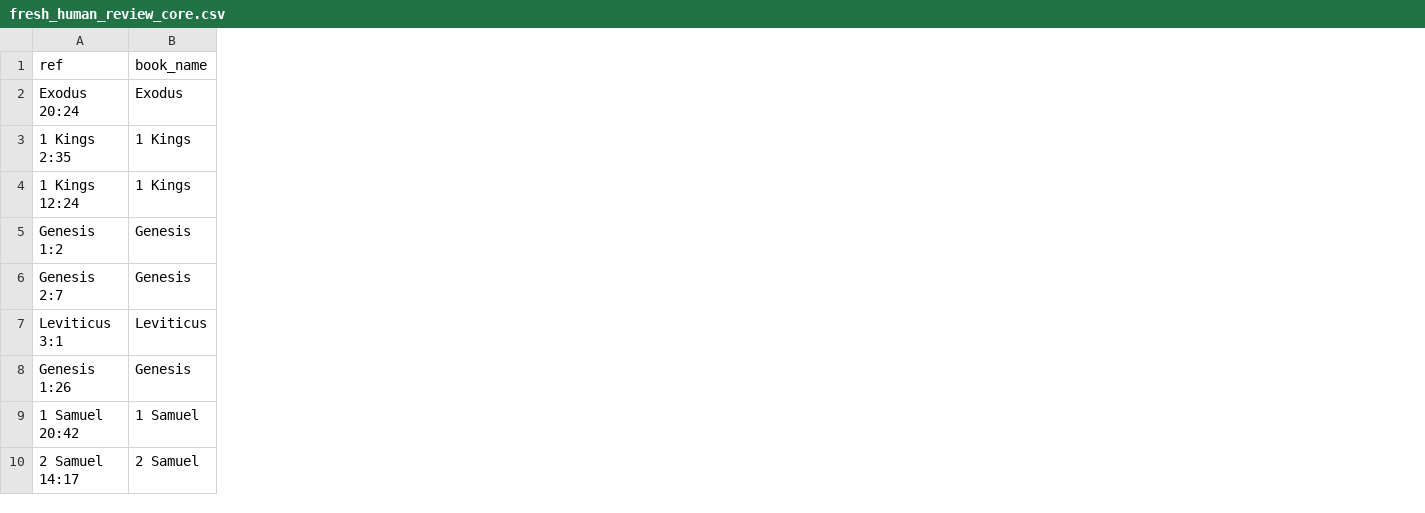
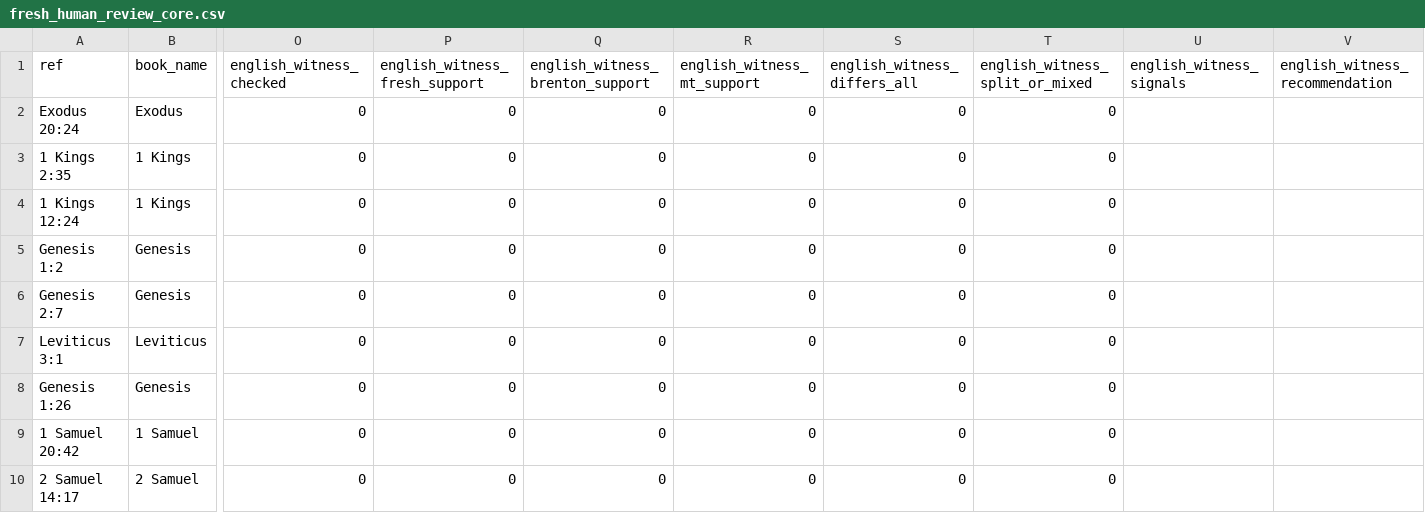
Before and after one commit to Biblejustin/LXX_Bible_Project, a CSV file: output/fresh_human_review_core.csv, drawn as a sheet; only a part is shown, gaps mark what is left out; the diff names each change by its address in the sheet, - before the commit and + after, or states it on an @@ line.

```diff
--- a/output/fresh_human_review_core.csv
+++ b/output/fresh_human_review_core.csv
+column O (english_witness_checked), rows 2-10: all 0
+column P (english_witness_fresh_support), rows 2-10: all 0
+column Q (english_witness_brenton_support), rows 2-10: all 0
+column R (english_witness_mt_support), rows 2-10: all 0
+column S (english_witness_differs_all), rows 2-10: all 0
+column T (english_witness_split_or_mixed), rows 2-10: all 0
+column U (english_witness_signals), empty
+column V (english_witness_recommendation), empty
```
Also changed, not shown: output/fresh_vs_brenton_ot_priority_review.csv, output/priority_themes/covenant_law_judgment.csv, 29 other files.
